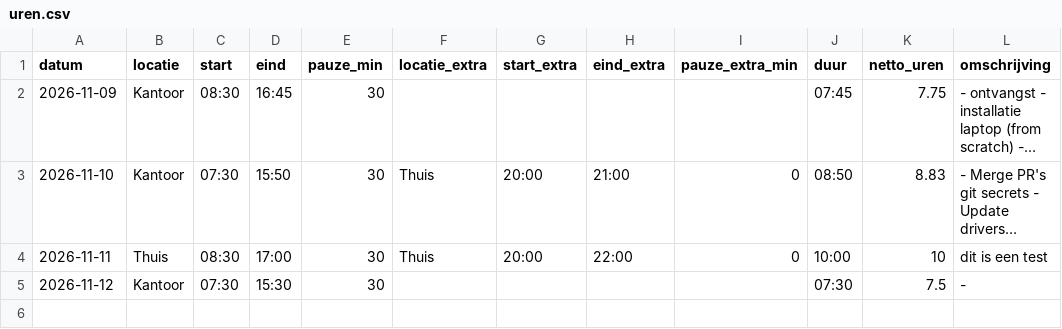
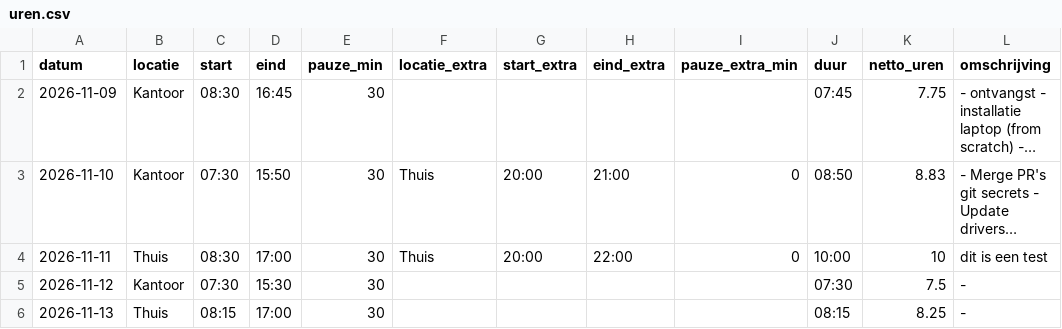
Before and after one commit to NV-83/administration, a CSV file: data/uren.csv, drawn as a sheet; long unchanged cells end in …; the diff names each change by its address in the sheet, - before the commit and + after, or states it on an @@ line.

```diff
--- a/data/uren.csv
+++ b/data/uren.csv
+row 6: 2026-11-13 | Thuis | 08:15 | 17:00 | 30 |  |  |  |  | 08:15 | 8.25 | -
```
